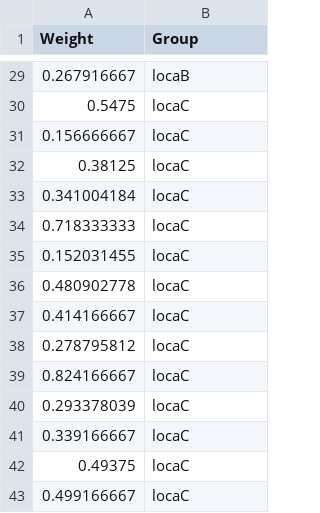
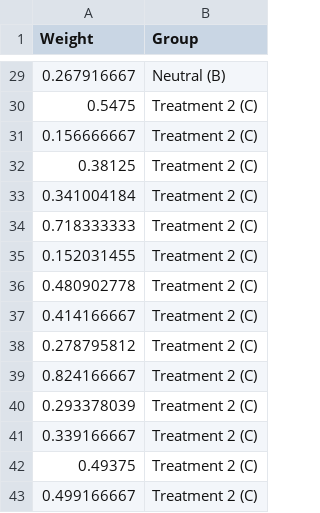
Before and after one commit to rprok002/Reproducible-Science, a CSV file: Dissertation/Prelim2/Consolidated Frog Data_Prelim_2_ANOVA.csv, drawn as a sheet; only a part is shown, gaps mark what is left out; the diff covers the shown part only.

```diff
--- a/Dissertation/Prelim2/Consolidated Frog Data_Prelim_2_ANOVA.csv
+++ b/Dissertation/Prelim2/Consolidated Frog Data_Prelim_2_ANOVA.csv
@@ -29,15 +29,15 @@ Weight,Group
-0.267916667,locaB
-0.5475,locaC
-0.156666667,locaC
-0.38125,locaC
-0.341004184,locaC
-0.718333333,locaC
-0.152031455,locaC
-0.480902778,locaC
-0.414166667,locaC
-0.278795812,locaC
-0.824166667,locaC
-0.293378039,locaC
-0.339166667,locaC
-0.49375,locaC
-0.499166667,locaC
+0.267916667,Neutral (B)
+0.5475,Treatment 2 (C)
+0.156666667,Treatment 2 (C)
+0.38125,Treatment 2 (C)
+0.341004184,Treatment 2 (C)
+0.718333333,Treatment 2 (C)
+0.152031455,Treatment 2 (C)
+0.480902778,Treatment 2 (C)
+0.414166667,Treatment 2 (C)
+0.278795812,Treatment 2 (C)
+0.824166667,Treatment 2 (C)
+0.293378039,Treatment 2 (C)
+0.339166667,Treatment 2 (C)
+0.49375,Treatment 2 (C)
+0.499166667,Treatment 2 (C)
```
Also changed, not shown: 27 edited cells elsewhere in this file, 2 other files.
